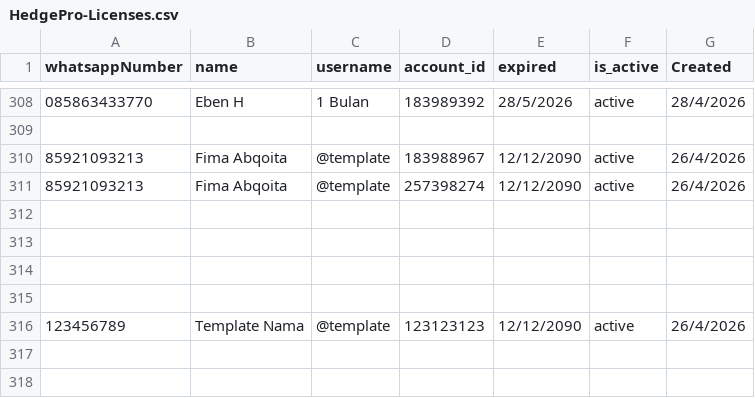
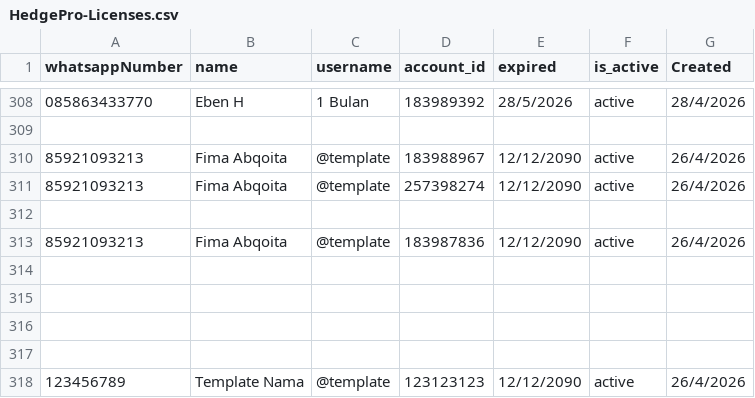
Before and after one commit to satriadwibagaskara/HedgePro-Licenses, a CSV file: HedgePro-Licenses.csv, drawn as a sheet; only a part is shown, gaps mark what is left out; the diff names each change by its address in the sheet, - before the commit and + after, or states it on an @@ line.

Commit message:
Update HedgePro-Licenses.csv

```diff
--- a/HedgePro-Licenses.csv
+++ b/HedgePro-Licenses.csv
+row 313: 85921093213 | Fima Abqoita | @template | 183987836 | 12/12/2090 | active | 26/4/2026
+row 314: (empty)
```
